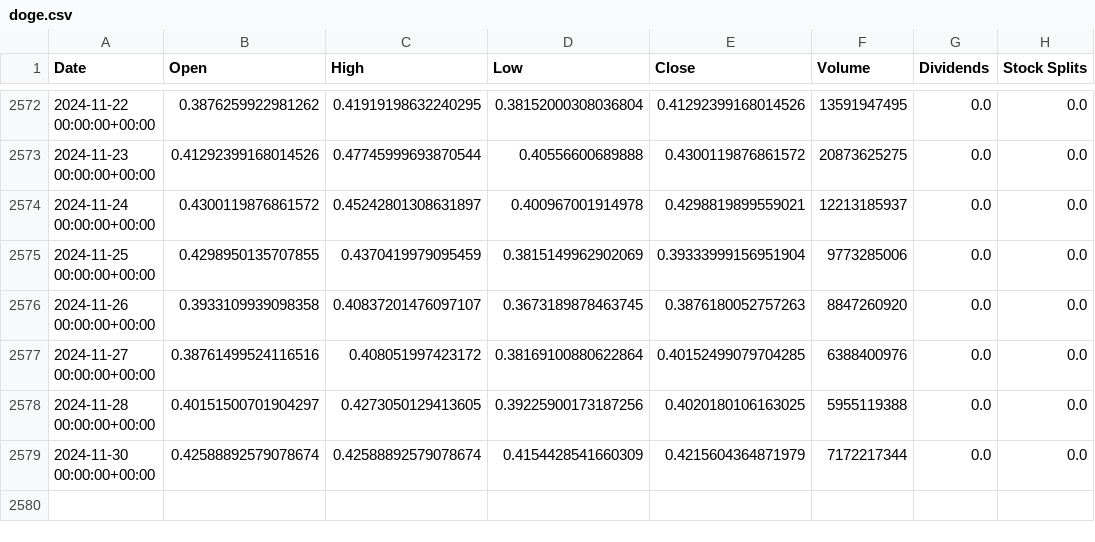
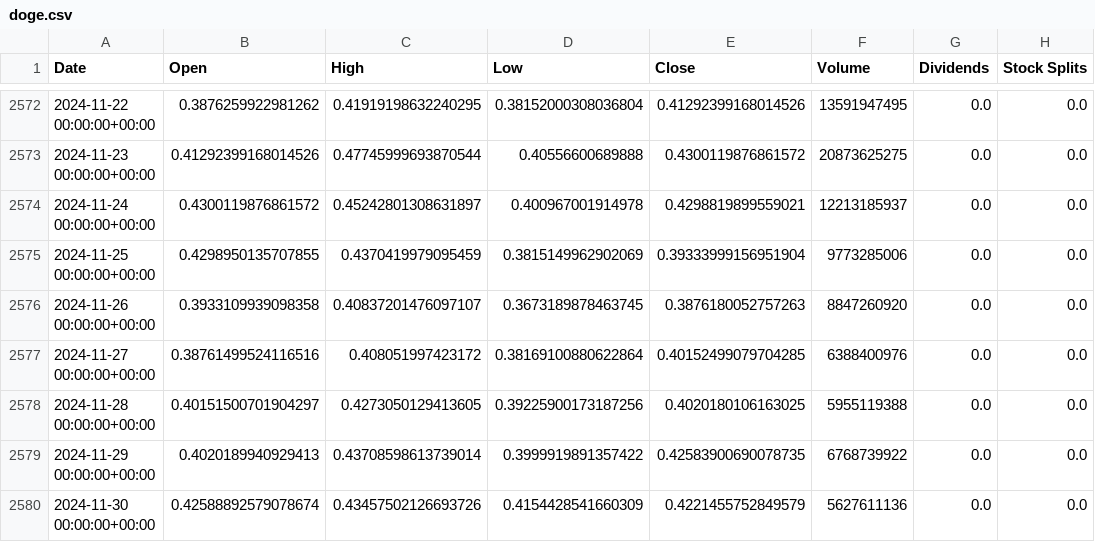
Before and after one commit to preetsanjam/Crypto_Price_Analysis, a CSV file: Datasets/doge.csv, drawn as a sheet; only a part is shown, gaps mark what is left out.

Commit message:
Re-ran the codes with updated wiki edit datasets

```diff
--- a/Datasets/doge.csv
+++ b/Datasets/doge.csv
@@ -2578,2 +2578,3 @@ Date,Open,High,Low,Close,Volume,Dividends,Stock Splits
 2024-11-28 00:00:00+00:00,0.40151500701904297,0.4273050129413605,0.39225900173187256,0.4020180106163025,5955119388,0.0,0.0
-2024-11-30 00:00:00+00:00,0.42588892579078674,0.42588892579078674,0.4154428541660309,0.4215604364871979,7172217344,0.0,0.0
+2024-11-29 00:00:00+00:00,0.4020189940929413,0.43708598613739014,0.3999919891357422,0.42583900690078735,6768739922,0.0,0.0
+2024-11-30 00:00:00+00:00,0.42588892579078674,0.43457502126693726,0.4154428541660309,0.4221455752849579,5627611136,0.0,0.0
```
Also changed, not shown: Datasets/btc.csv, Datasets/ethereum.csv, 1 other file.
